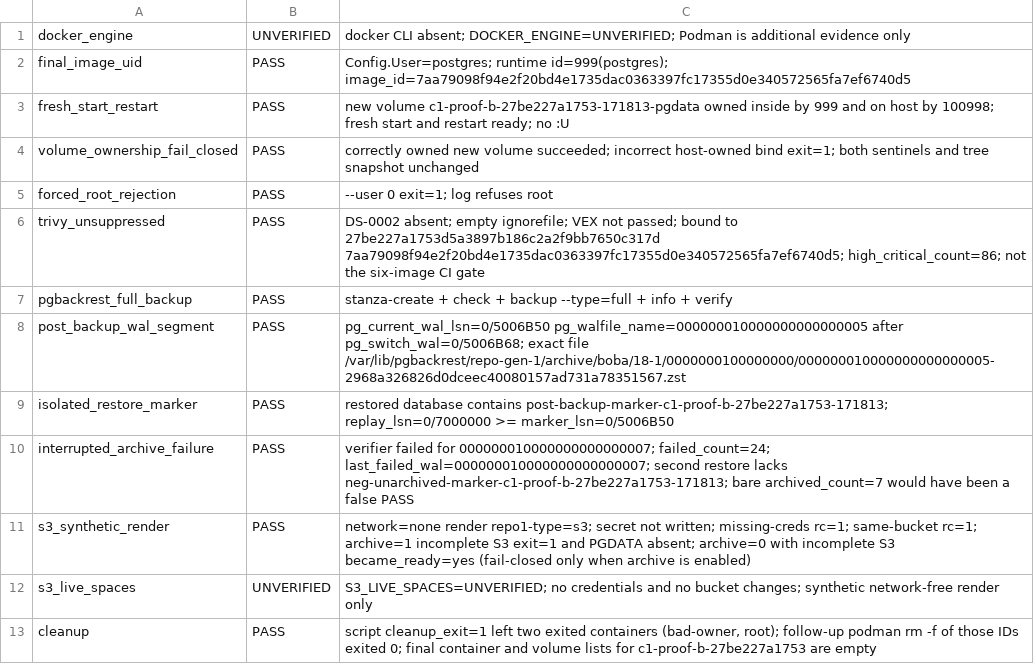
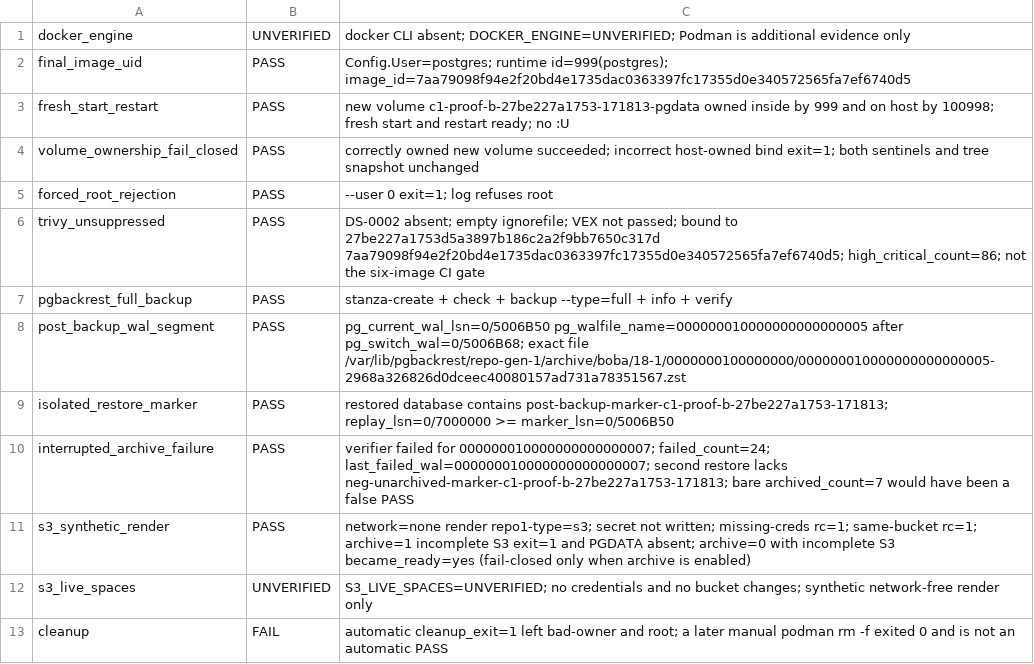
Before and after one commit to nivedhya11/BobaBear, a TSV file: docs/platform/operations/evidence/pg-c1-prod-candidate-20261024T171813Z/matrix.tsv, drawn as a sheet.

```diff
--- a/docs/platform/operations/evidence/pg-c1-prod-candidate-20261024T171813Z/matrix.tsv
+++ b/docs/platform/operations/evidence/pg-c1-prod-candidate-20261024T171813Z/matrix.tsv
@@ -12,2 +12,2 @@ s3_synthetic_render	PASS	network=none render repo1-type=s3; secret not written;
 s3_live_spaces	UNVERIFIED	S3_LIVE_SPACES=UNVERIFIED; no credentials and no bucket changes; synthetic network-free render only
-cleanup	PASS	script cleanup_exit=1 left two exited containers (bad-owner, root); follow-up podman rm -f of those IDs exited 0; final container and volume lists for c1-proof-b-27be227a1753 are empty
+cleanup	FAIL	automatic cleanup_exit=1 left bad-owner and root; a later manual podman rm -f exited 0 and is not an automatic PASS
```
Also changed, not shown: 2 other files.
